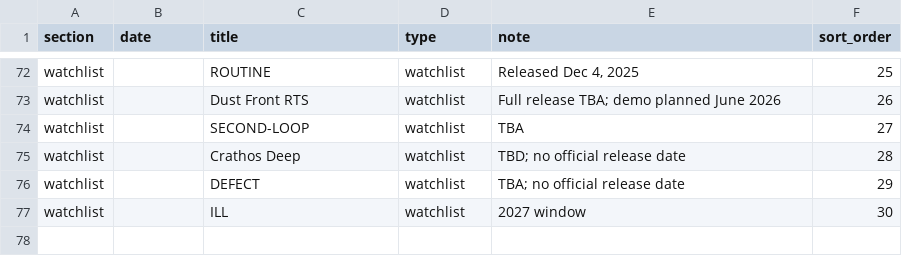
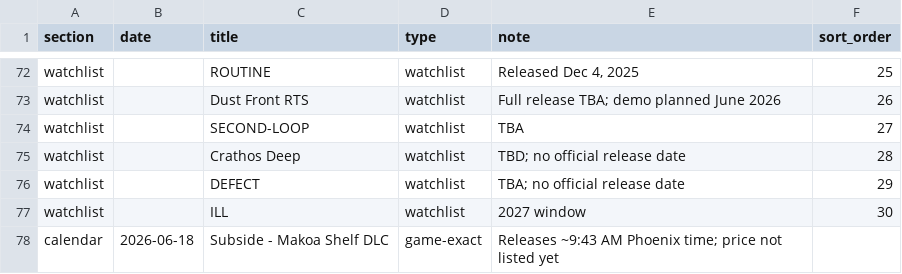
Before and after one commit to davisb32/Calendar, a CSV file: calendar_events.csv, drawn as a sheet; only a part is shown, gaps mark what is left out; the diff names each change by its address in the sheet, - before the commit and + after, or states it on an @@ line.

Commit message:
Update calendar_events.csv

```diff
--- a/calendar_events.csv
+++ b/calendar_events.csv
+row 78: calendar | 2026-06-18 | Subside - Makoa Shelf DLC | game-exact | Releases ~9:43 AM Phoenix time; price not listed yet
```
